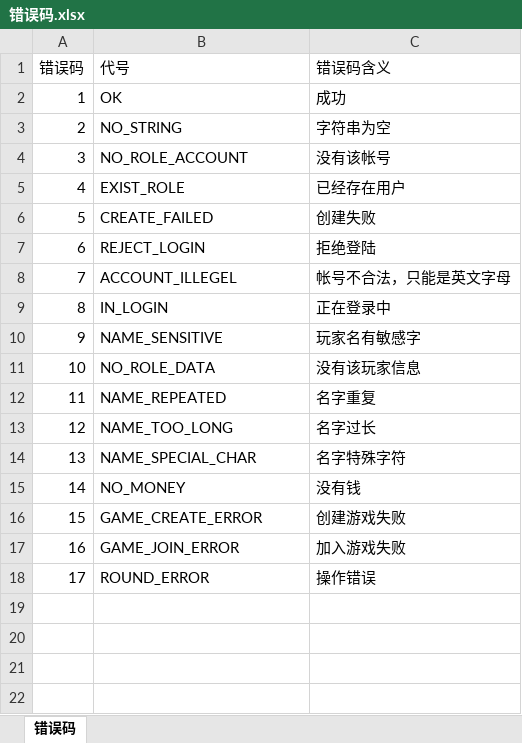
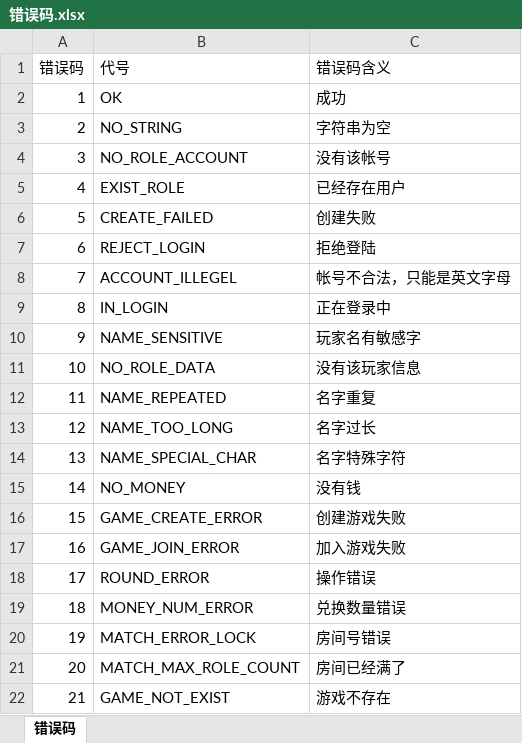
Before and after one commit to wcyfd/doudizhu-server, an Excel workbook: protocol/错误码.xlsx, sheet 错误码, drawn as a sheet; values as stored, in another font and other column widths than the file's, no borders; the diff names each change by its address in the sheet, - before the commit and + after, or states it on an @@ line.

```diff
--- a/protocol/错误码.xlsx (sheet 错误码)
+++ b/protocol/错误码.xlsx (sheet 错误码)
+row 19: 18 | MONEY_NUM_ERROR | 兑换数量错误
+row 20: 19 | MATCH_ERROR_LOCK | 房间号错误
+row 21: 20 | MATCH_MAX_ROLE_COUNT | 房间已经满了
+row 22: 21 | GAME_NOT_EXIST | 游戏不存在
```
Also changed, not shown: 35 other files.
